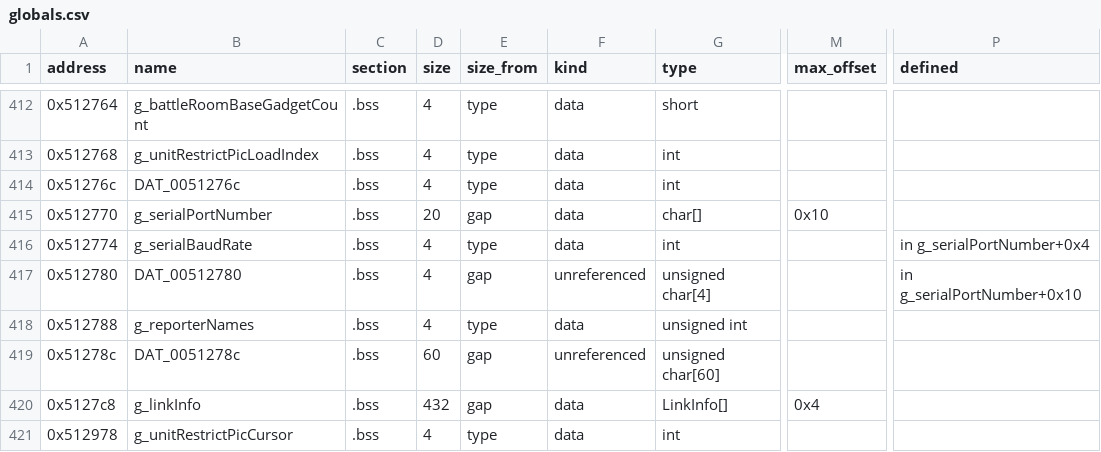
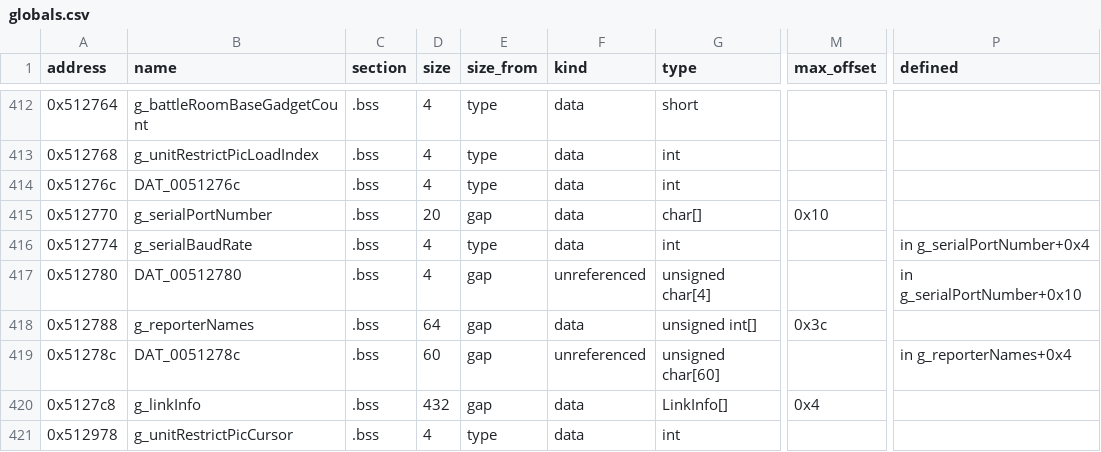
Before and after one commit to Thaldren-Archive-Forks/byte-tactics-moddable, a CSV file: data/globals.csv, drawn as a sheet; only a part is shown, gaps mark what is left out; the diff names each change by its address in the sheet, - before the commit and + after, or states it on an @@ line.

```diff
--- a/data/globals.csv
+++ b/data/globals.csv
-D418 (size): 4
+D418 (size): 64
-E418 (size_from): type
+E418 (size_from): gap
-G418 (type): unsigned int
+G418 (type): unsigned int[]
-M418 (max_offset): (empty)
+M418 (max_offset): 0x3c
-P419 (defined): (empty)
+P419 (defined): in g_reporterNames+0x4
```
Also changed, not shown: 3 other files.
